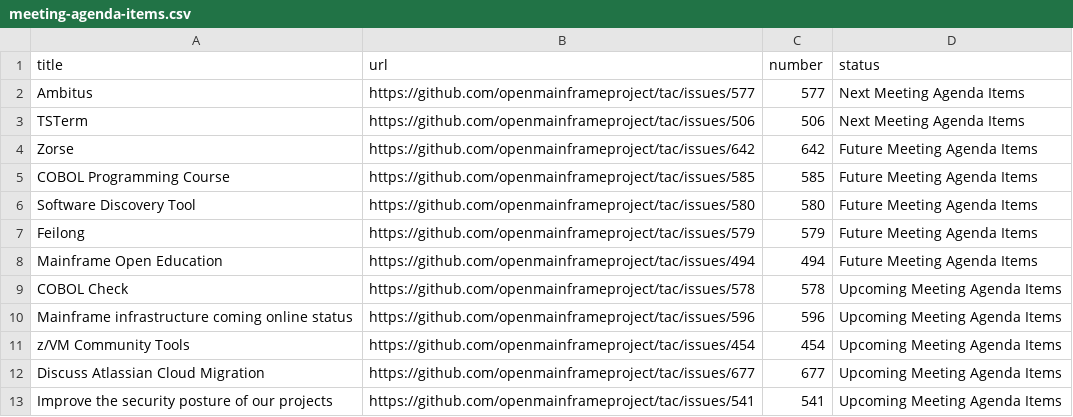
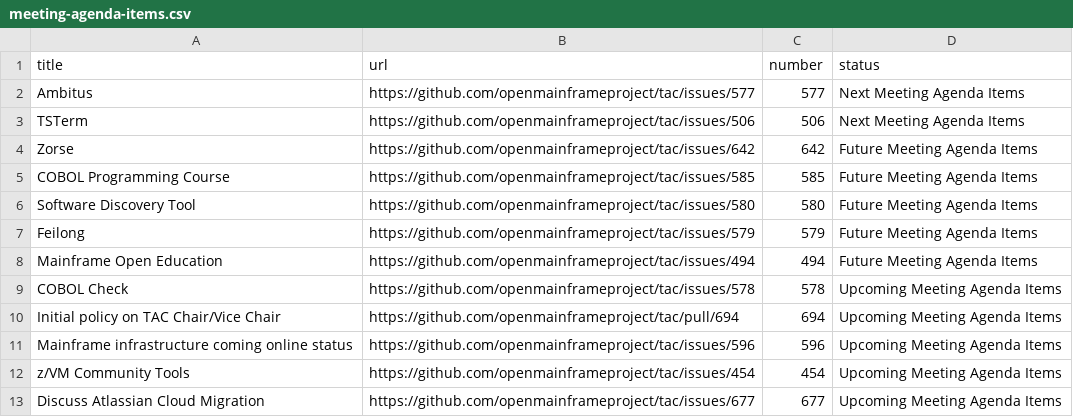
Before and after one commit to openmainframeproject/tac, a CSV file: _data/meeting-agenda-items.csv, drawn as a sheet; only a part is shown; the shorter side is filled out with more unchanged rows.

Commit message:
Update Data Sources
Signed-off-by: GitHub <noreply@github.com>

```diff
--- a/_data/meeting-agenda-items.csv
+++ b/_data/meeting-agenda-items.csv
@@ -9,2 +9,3 @@ Mainframe Open Education,https://github.com/openmainframeproject/tac/issues/494,
 COBOL Check,https://github.com/openmainframeproject/tac/issues/578,578,Upcoming Meeting Agenda Items
+Initial policy on TAC Chair/Vice Chair,https://github.com/openmainframeproject/tac/pull/694,694,Upcoming Meeting Agenda Items
 Mainframe infrastructure coming online status,https://github.com/openmainframeproject/tac/issues/596,596,Upcoming Meeting Agenda Items
```
